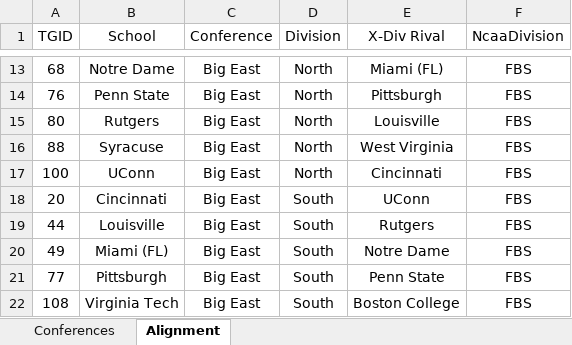
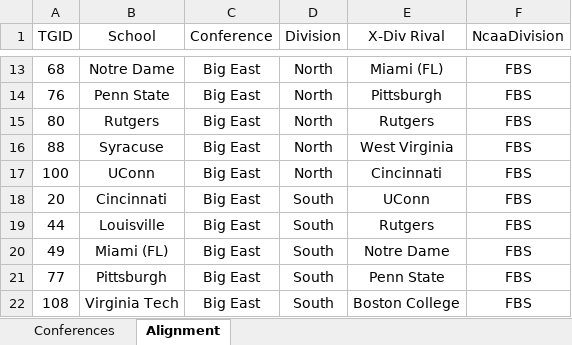
Before and after one commit to jet5195/ncaa-06-scheduler, an Excel workbook: RobotDebris_Custom_Conf_V2.xlsx, sheet Alignment, drawn as a sheet; only a part is shown, gaps mark what is left out; values as stored, in another font and other column widths than the file's, no borders; charts and pictures not drawn; the diff covers the shown part only; the diff names each change by its address in the sheet, - before the commit and + after, or states it on an @@ line.

```diff
--- a/RobotDebris_Custom_Conf_V2.xlsx (sheet Alignment)
+++ b/RobotDebris_Custom_Conf_V2.xlsx (sheet Alignment)
-E15 (X-Div Rival): Louisville
+E15 (X-Div Rival): Rutgers
```
Also changed, not shown: 144 added rows elsewhere in this sheet, sheet Conferences, charts or pictures, 5 other files.
